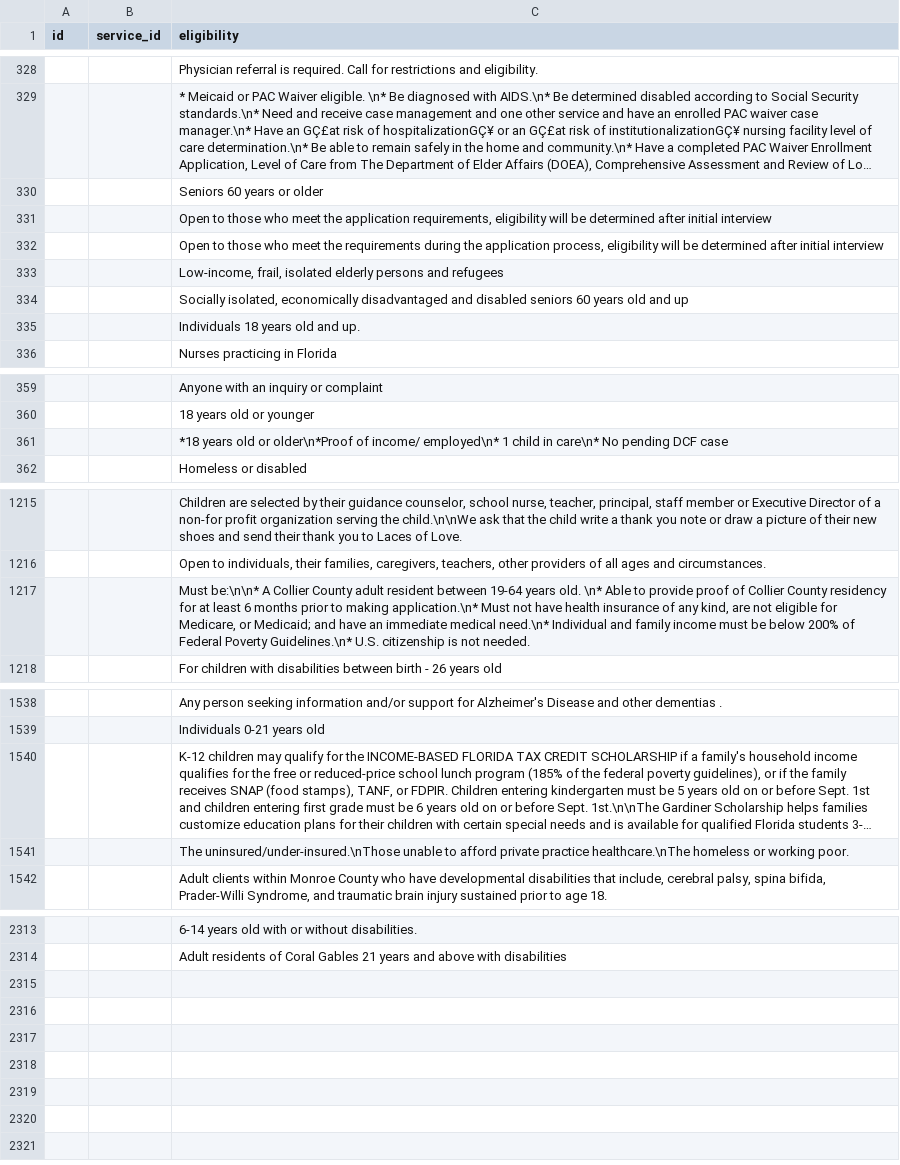
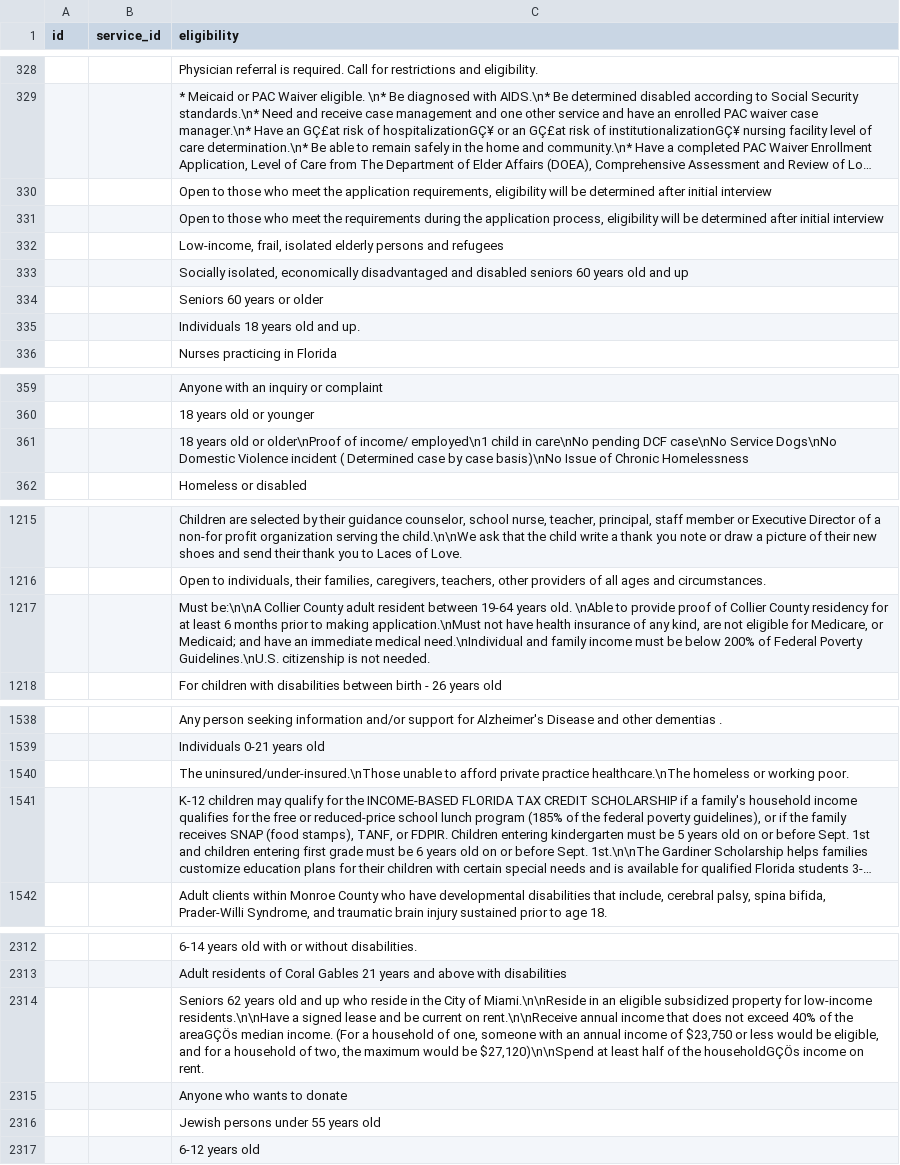
Before and after one commit to sarapis/miami, a CSV file: public/HSDS/data/eligibility.csv, drawn as a sheet; only a part is shown, gaps mark what is left out; long unchanged cells end in …; the diff covers the shown part only; the diff names each change by its address in the sheet, - before the commit and + after, or states it on an @@ line.

```diff
--- a/public/HSDS/data/eligibility.csv
+++ b/public/HSDS/data/eligibility.csv
@@ row 330 moved to row 334: Seniors 60 years or older @@
-C361 (eligibility): *18 years old or older\n*Proof of income/ employed\n* 1 child in care\n* No pending DCF case
+C361 (eligibility): 18 years old or older\nProof of income/ employed\n1 child in care\nNo pending DCF case\nNo Service Dogs\nNo Domestic Violence incident ( Determined case by case basis)\nNo Issue of Chronic Homelessness
-C1217 (eligibility): Must be:\n\n* A Collier County adult resident between 19-64 years old. \n* Able to provide proof of Collier County residency for at least 6 months prior to making application.\n* Must not have health insurance of any kind, are not eligible for Medicare, or Medicaid; and have an immediate medical need.\n* Individual and family income must be below 200% of Federal Poverty Guidelines.\n* U.S. citizenship is…
+C1217 (eligibility): Must be:\n\nA Collier County adult resident between 19-64 years old. \nAble to provide proof of Collier County residency for at least 6 months prior to making application.\nMust not have health insurance of any kind, are not eligible for Medicare, or Medicaid; and have an immediate medical need.\nIndividual and family income must be below 200% of Federal Poverty Guidelines.\nU.S. citizenship is…
@@ row 1540 moved to row 1541: K-12 children may qualify for the INCOME… @@
+row 2314:  |  | Seniors 62 years old and up who reside in the City of Miami.\n\nReside in an eligible subsidized property for low-income residents.\n\nHave a signed lease and be current on rent.\n\nReceive annual income that does not exceed 40% of the areaGÇÖs median income. (For a household of one, someone with an annual income of $23,750 or less would be eligible, and for a household of two, the maximum would be $27,120)\n\nSpend at least half of the householdGÇÖs income on rent.
+row 2315:  |  | Anyone who wants to donate
+row 2316:  |  | Jewish persons under 55 years old
+row 2317:  |  | 6-12 years old
```
Also changed, not shown: 1 added row, 2 removed rows, 2 moved rows and 3 edited cells elsewhere in this file, 15 other files.
